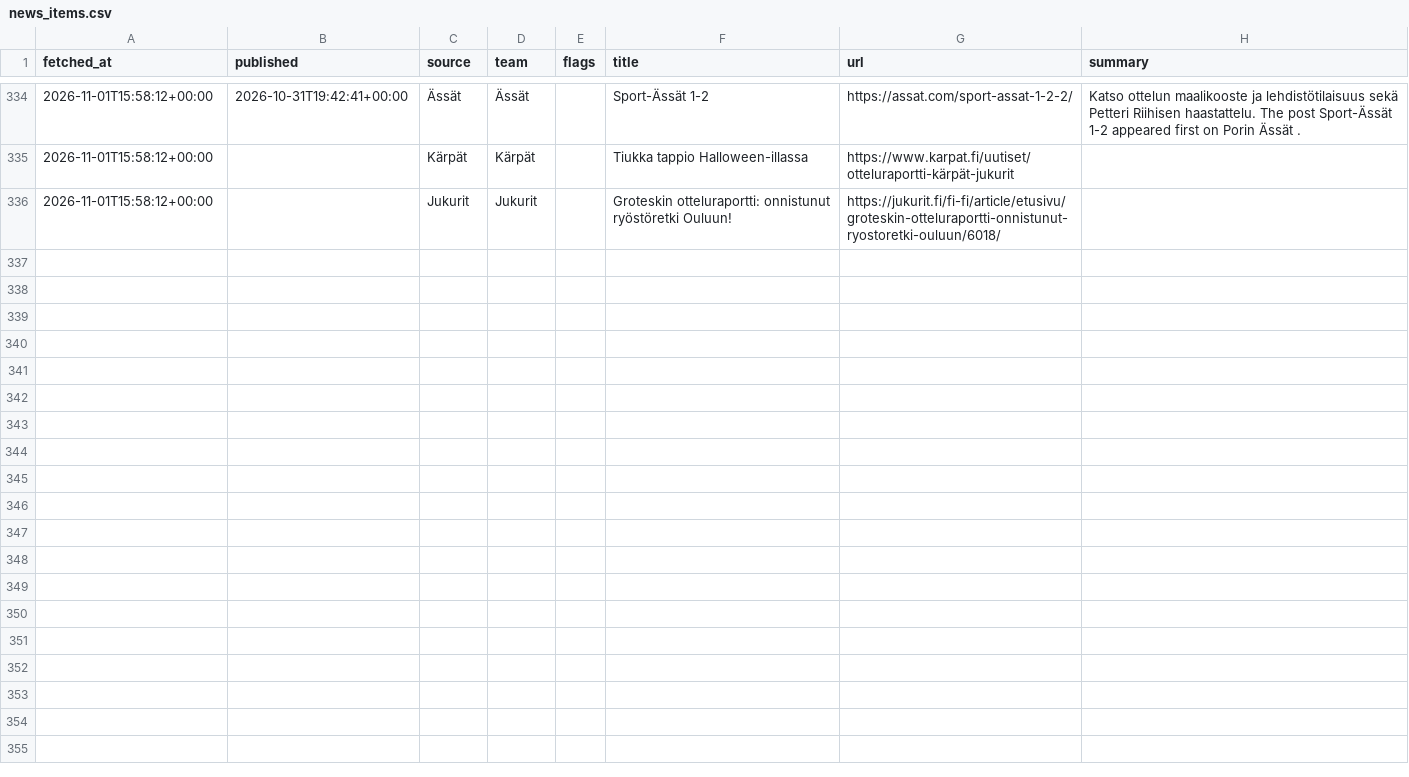
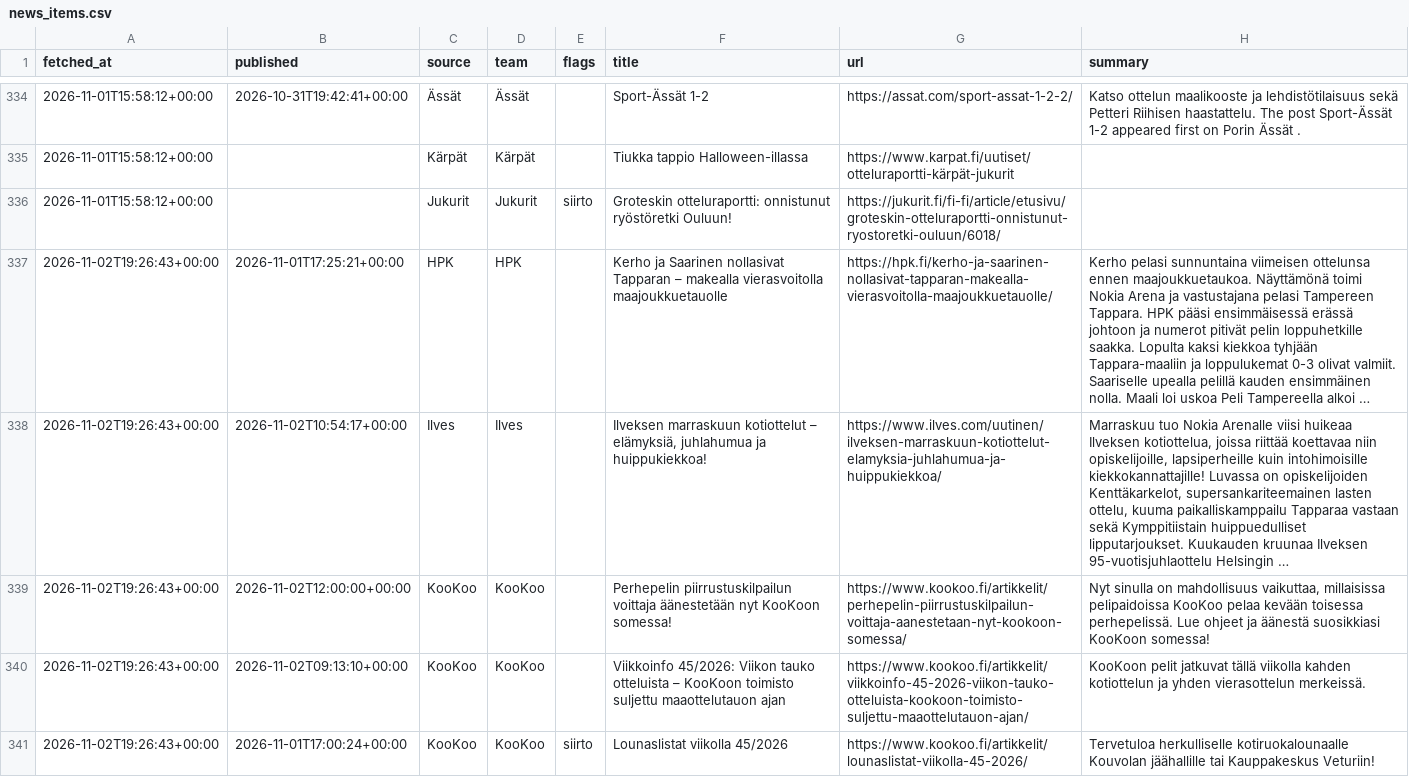
Before and after one commit to mikaheino/liiga-2026-27, a CSV file: news_items.csv, drawn as a sheet; only a part is shown, gaps mark what is left out; the diff covers the shown part only; the diff names each change by its address in the sheet, - before the commit and + after, or states it on an @@ line.

```diff
--- a/news_items.csv
+++ b/news_items.csv
-E336 (flags): (empty)
+E336 (flags): siirto
+row 337: 2026-11-02T19:26:43+00:00 | 2026-11-01T17:25:21+00:00 | HPK | HPK |  | Kerho ja Saarinen nollasivat Tapparan – makealla vierasvoitolla maajoukkuetauolle | https://hpk.fi/kerho-ja-saarinen-nollasivat-tapparan-makealla-vierasvoitolla-maajoukkuetauolle/ | Kerho pelasi sunnuntaina viimeisen ottelunsa ennen maajoukkuetaukoa. Näyttämönä toimi Nokia Arena ja vastustajana pelasi Tampereen Tappara. HPK pääsi ensimmäisessä erässä johtoon ja numerot pitivät pelin loppuhetkille saakka. Lopulta kaksi kiekkoa tyhjään Tappara-maaliin ja loppulukemat 0-3 olivat valmiit. Saariselle upealla pelillä kauden ensimmäinen nolla. Maali loi uskoa Peli Tampereella alkoi …
+row 338: 2026-11-02T19:26:43+00:00 | 2026-11-02T10:54:17+00:00 | Ilves | Ilves |  | Ilveksen marraskuun kotiottelut – elämyksiä, juhlahumua ja huippukiekkoa! | https://www.ilves.com/uutinen/ilveksen-marraskuun-kotiottelut-elamyksia-juhlahumua-ja-huippukiekkoa/ | Marraskuu tuo Nokia Arenalle viisi huikeaa Ilveksen kotiottelua, joissa riittää koettavaa niin opiskelijoille, lapsiperheille kuin intohimoisille kiekkokannattajille! Luvassa on opiskelijoiden Kenttäkarkelot, supersankariteemainen lasten ottelu, kuuma paikalliskamppailu Tapparaa vastaan sekä Kymppitiistain huippuedulliset lipputarjoukset. Kuukauden kruunaa Ilveksen 95-vuotisjuhlaottelu Helsingin …
+row 339: 2026-11-02T19:26:43+00:00 | 2026-11-02T12:00:00+00:00 | KooKoo | KooKoo |  | Perhepelin piirrustuskilpailun voittaja äänestetään nyt KooKoon somessa! | https://www.kookoo.fi/artikkelit/perhepelin-piirrustuskilpailun-voittaja-aanestetaan-nyt-kookoon-somessa/ | Nyt sinulla on mahdollisuus vaikuttaa, millaisissa pelipaidoissa KooKoo pelaa kevään toisessa perhepelissä. Lue ohjeet ja äänestä suosikkiasi KooKoon somessa!
+row 340: 2026-11-02T19:26:43+00:00 | 2026-11-02T09:13:10+00:00 | KooKoo | KooKoo |  | Viikkoinfo 45/2026: Viikon tauko otteluista – KooKoon toimisto suljettu maaottelutauon ajan | https://www.kookoo.fi/artikkelit/viikkoinfo-45-2026-viikon-tauko-otteluista-kookoon-toimisto-suljettu-maaottelutauon-ajan/ | KooKoon pelit jatkuvat tällä viikolla kahden kotiottelun ja yhden vierasottelun merkeissä.
+row 341: 2026-11-02T19:26:43+00:00 | 2026-11-01T17:00:24+00:00 | KooKoo | KooKoo | siirto | Lounaslistat viikolla 45/2026 | https://www.kookoo.fi/artikkelit/lounaslistat-viikolla-45-2026/ | Tervetuloa herkulliselle kotiruokalounaalle Kouvolan jäähallille tai Kauppakeskus Veturiin!
```
Also changed, not shown: 5 added rows and 1 edited cell elsewhere in this file.
